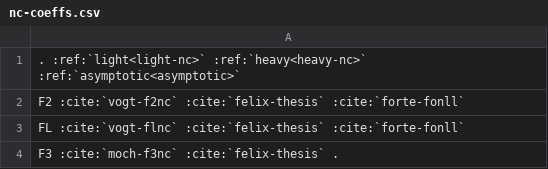
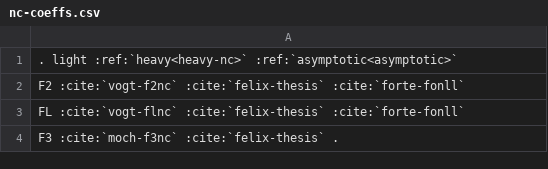
Before and after one commit to NNPDF/yadism, a CSV file: docs/sphinx/source/theory/nc-coeffs.csv, drawn as a sheet.

```diff
--- a/docs/sphinx/source/theory/nc-coeffs.csv
+++ b/docs/sphinx/source/theory/nc-coeffs.csv
@@ -1,2 +1,2 @@
-.                   :ref:`light<light-nc>`      :ref:`heavy<heavy-nc>`      :ref:`asymptotic<asymptotic>`
+.                   light                       :ref:`heavy<heavy-nc>`      :ref:`asymptotic<asymptotic>`
 F2                  :cite:`vogt-f2nc`           :cite:`felix-thesis`        :cite:`forte-fonll`
```
Also changed, not shown: docs/sphinx/source/theory/cc-coeffs.csv, 8 other files.
